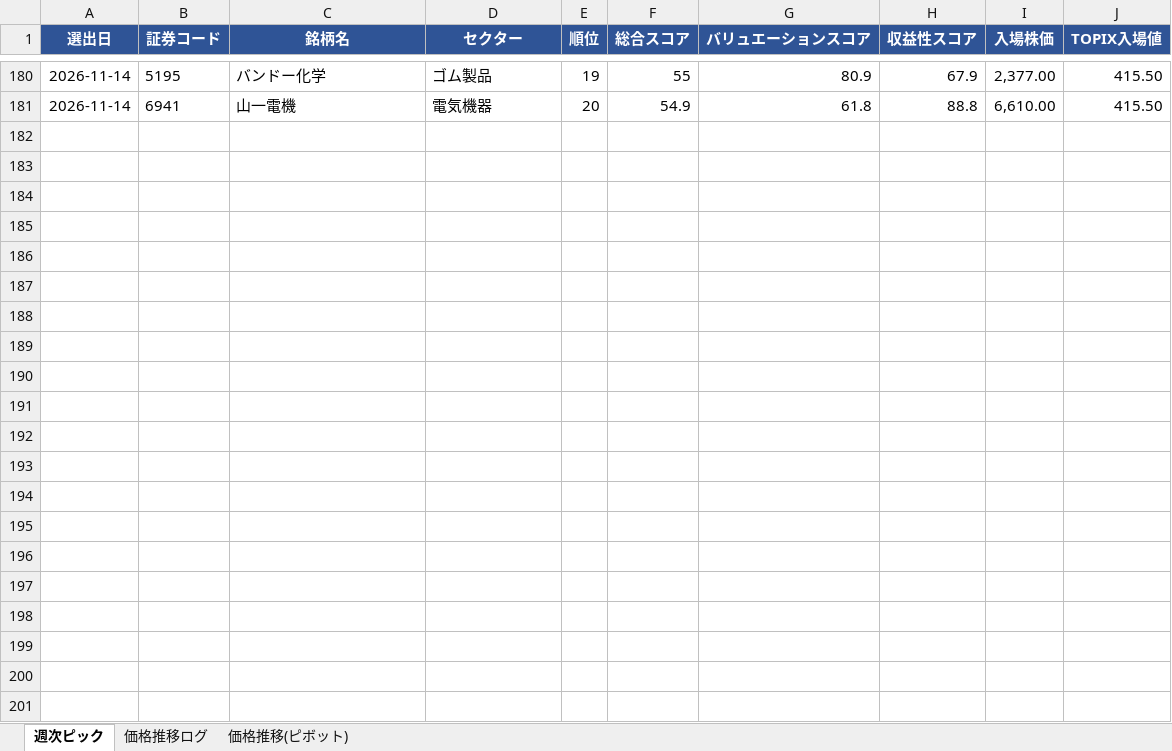
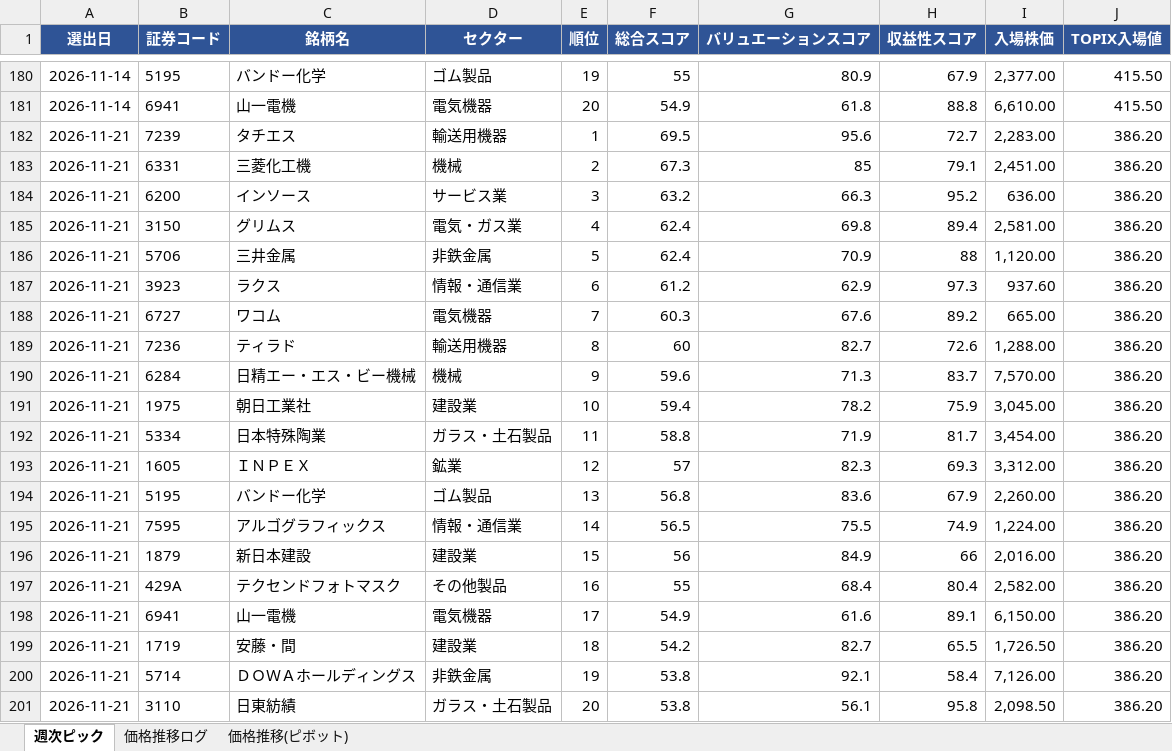
Before and after one commit to kuri-chan/asset-screening, an Excel workbook: output/tracking_sheet.xlsx, sheet 週次ピック, drawn as a sheet; only a part is shown, gaps mark what is left out; values as stored, in another font and other column widths than the file's, no borders; the diff names each change by its address in the sheet, - before the commit and + after, or states it on an @@ line.

```diff
--- a/output/tracking_sheet.xlsx (sheet 週次ピック)
+++ b/output/tracking_sheet.xlsx (sheet 週次ピック)
+row 182: 2026-11-21 | 7239 | タチエス | 輸送用機器 | 1 | 69.5 | 95.6 | 72.7 | 2,283.00 | 386.20
+row 183: 2026-11-21 | 6331 | 三菱化工機 | 機械 | 2 | 67.3 | 85 | 79.1 | 2,451.00 | 386.20
+row 184: 2026-11-21 | 6200 | インソース | サービス業 | 3 | 63.2 | 66.3 | 95.2 | 636.00 | 386.20
+row 185: 2026-11-21 | 3150 | グリムス | 電気・ガス業 | 4 | 62.4 | 69.8 | 89.4 | 2,581.00 | 386.20
+row 186: 2026-11-21 | 5706 | 三井金属 | 非鉄金属 | 5 | 62.4 | 70.9 | 88 | 1,120.00 | 386.20
+row 187: 2026-11-21 | 3923 | ラクス | 情報・通信業 | 6 | 61.2 | 62.9 | 97.3 | 937.60 | 386.20
+row 188: 2026-11-21 | 6727 | ワコム | 電気機器 | 7 | 60.3 | 67.6 | 89.2 | 665.00 | 386.20
+row 189: 2026-11-21 | 7236 | ティラド | 輸送用機器 | 8 | 60 | 82.7 | 72.6 | 1,288.00 | 386.20
+row 190: 2026-11-21 | 6284 | 日精エー・エス・ビー機械 | 機械 | 9 | 59.6 | 71.3 | 83.7 | 7,570.00 | 386.20
+row 191: 2026-11-21 | 1975 | 朝日工業社 | 建設業 | 10 | 59.4 | 78.2 | 75.9 | 3,045.00 | 386.20
+row 192: 2026-11-21 | 5334 | 日本特殊陶業 | ガラス・土石製品 | 11 | 58.8 | 71.9 | 81.7 | 3,454.00 | 386.20
+row 193: 2026-11-21 | 1605 | ＩＮＰＥＸ | 鉱業 | 12 | 57 | 82.3 | 69.3 | 3,312.00 | 386.20
+row 194: 2026-11-21 | 5195 | バンドー化学 | ゴム製品 | 13 | 56.8 | 83.6 | 67.9 | 2,260.00 | 386.20
+row 195: 2026-11-21 | 7595 | アルゴグラフィックス | 情報・通信業 | 14 | 56.5 | 75.5 | 74.9 | 1,224.00 | 386.20
+row 196: 2026-11-21 | 1879 | 新日本建設 | 建設業 | 15 | 56 | 84.9 | 66 | 2,016.00 | 386.20
+row 197: 2026-11-21 | 429A | テクセンドフォトマスク | その他製品 | 16 | 55 | 68.4 | 80.4 | 2,582.00 | 386.20
+row 198: 2026-11-21 | 6941 | 山一電機 | 電気機器 | 17 | 54.9 | 61.6 | 89.1 | 6,150.00 | 386.20
+row 199: 2026-11-21 | 1719 | 安藤・間 | 建設業 | 18 | 54.2 | 82.7 | 65.5 | 1,726.50 | 386.20
+row 200: 2026-11-21 | 5714 | ＤＯＷＡホールディングス | 非鉄金属 | 19 | 53.8 | 92.1 | 58.4 | 7,126.00 | 386.20
+row 201: 2026-11-21 | 3110 | 日東紡績 | ガラス・土石製品 | 20 | 53.8 | 56.1 | 95.8 | 2,098.50 | 386.20
```
Also changed, not shown: sheet 価格推移(ピボット), 1 other file.
